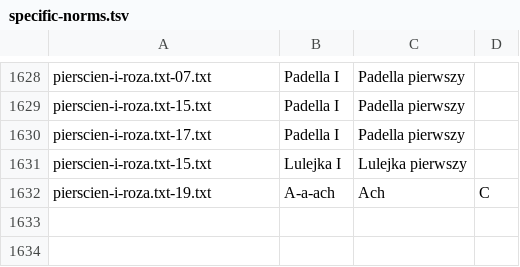
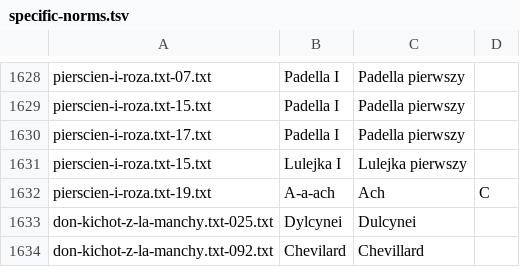
Before and after one commit to jimregan/wolnelektury-speech-corpus, a TSV file: specific-norms.tsv, drawn as a sheet; only a part is shown, gaps mark what is left out; the diff names each change by its address in the sheet, - before the commit and + after, or states it on an @@ line.

```diff
--- a/specific-norms.tsv
+++ b/specific-norms.tsv
+row 1633: don-kichot-z-la-manchy.txt-025.txt | Dylcynei | Dulcynei
+row 1634: don-kichot-z-la-manchy.txt-092.txt | Chevilard | Chevillard
```
Also changed, not shown: pron-data/pronounce-as.tsv.
